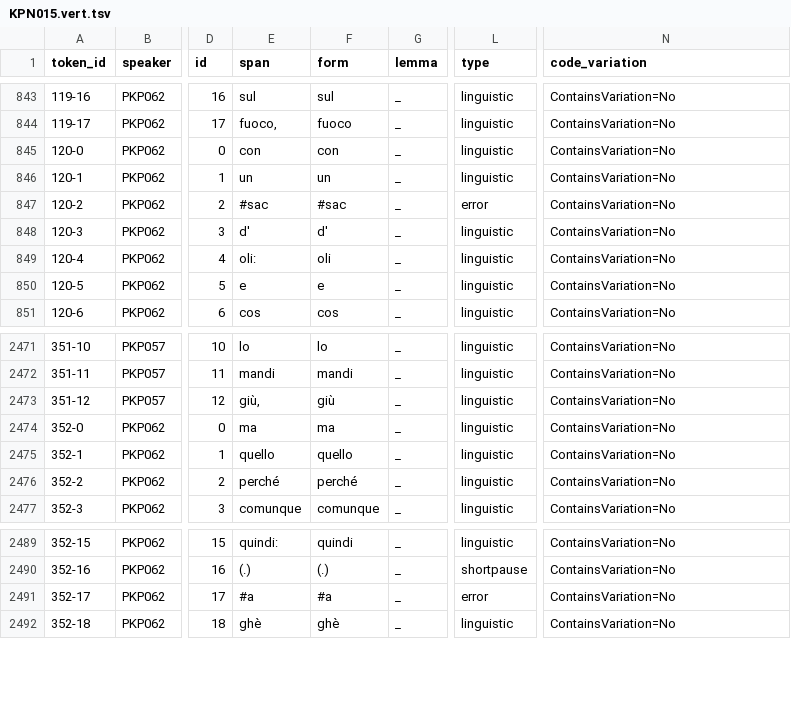
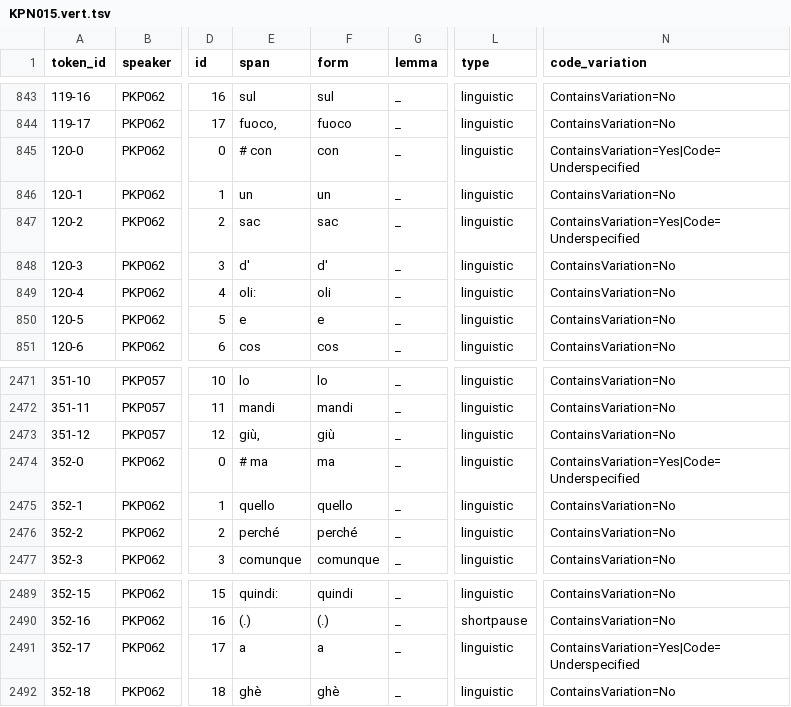
Before and after one commit to KIParla/KIPasti, a TSV file: tsv/KPN015.vert.tsv, drawn as a sheet; only a part is shown, gaps mark what is left out; the diff names each change by its address in the sheet, - before the commit and + after, or states it on an @@ line.

```diff
--- a/tsv/KPN015.vert.tsv
+++ b/tsv/KPN015.vert.tsv
-E845 (span): con
+E845 (span): # con
-N845 (code_variation): ContainsVariation=No
+N845 (code_variation): ContainsVariation=Yes|Code=Underspecified
-E847 (span): #sac
+E847 (span): sac
-F847 (form): #sac
+F847 (form): sac
-L847 (type): error
+L847 (type): linguistic
-N847 (code_variation): ContainsVariation=No
+N847 (code_variation): ContainsVariation=Yes|Code=Underspecified
-E2474 (span): ma
+E2474 (span): # ma
-N2474 (code_variation): ContainsVariation=No
+N2474 (code_variation): ContainsVariation=Yes|Code=Underspecified
-E2491 (span): #a
+E2491 (span): a
-F2491 (form): #a
+F2491 (form): a
-L2491 (type): error
+L2491 (type): linguistic
-N2491 (code_variation): ContainsVariation=No
+N2491 (code_variation): ContainsVariation=Yes|Code=Underspecified
```
Also changed, not shown: tsv/KPN006.vert.tsv, tsv/KPN019.vert.tsv, 53 other files.
